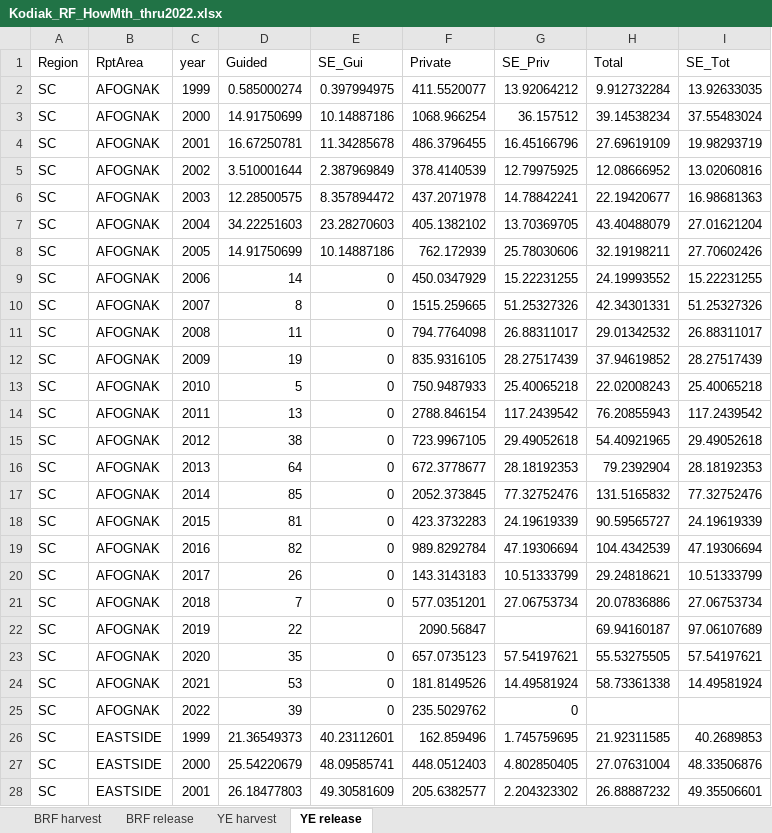
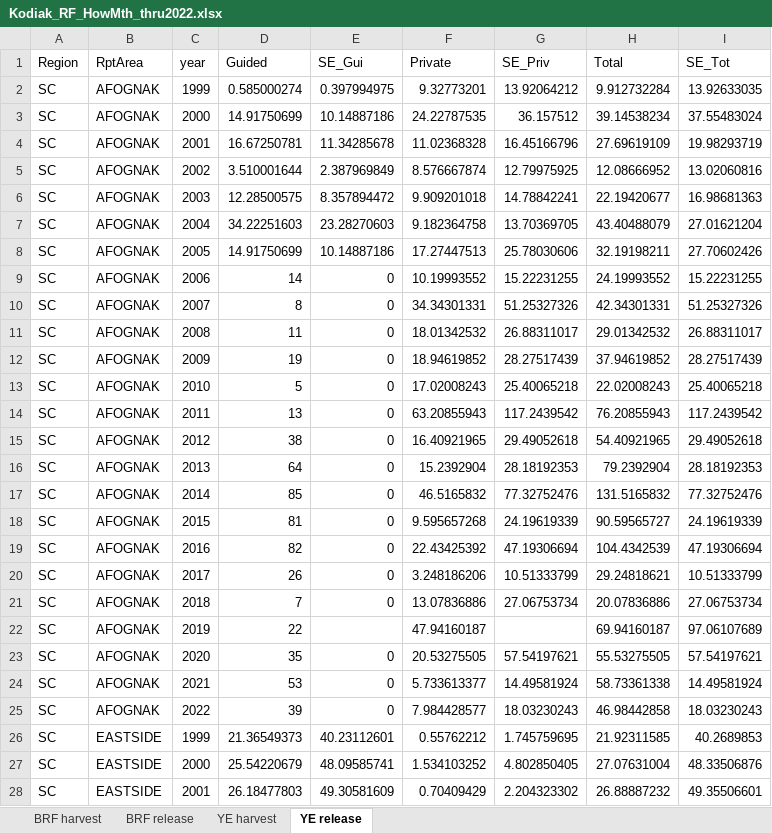
Before and after one commit to ADFG-DSF/RockfishSportMort, an Excel workbook: output/reports/Kodiak_RF_HowMth_thru2022.xlsx, sheet YE release, drawn as a sheet; only a part is shown; values as stored, in another font and other column widths than the file's, no borders; charts and pictures not drawn; the diff covers the shown part only; the diff names each change by its address in the sheet, - before the commit and + after, or states it on an @@ line.

```diff
--- a/output/reports/Kodiak_RF_HowMth_thru2022.xlsx (sheet YE release)
+++ b/output/reports/Kodiak_RF_HowMth_thru2022.xlsx (sheet YE release)
-F2 (Private): 411.5520077
+F2 (Private): 9.32773201
-F3 (Private): 1068.966254
+F3 (Private): 24.22787535
-F4 (Private): 486.3796455
+F4 (Private): 11.02368328
-F5 (Private): 378.4140539
+F5 (Private): 8.576667874
-F6 (Private): 437.2071978
+F6 (Private): 9.909201018
-F7 (Private): 405.1382102
+F7 (Private): 9.182364758
-F8 (Private): 762.172939
+F8 (Private): 17.27447513
-F9 (Private): 450.0347929
+F9 (Private): 10.19993552
-F10 (Private): 1515.259665
+F10 (Private): 34.34301331
-F11 (Private): 794.7764098
+F11 (Private): 18.01342532
-F12 (Private): 835.9316105
+F12 (Private): 18.94619852
-F13 (Private): 750.9487933
+F13 (Private): 17.02008243
-F14 (Private): 2788.846154
+F14 (Private): 63.20855943
-F15 (Private): 723.9967105
+F15 (Private): 16.40921965
-F16 (Private): 672.3778677
+F16 (Private): 15.2392904
-F17 (Private): 2052.373845
+F17 (Private): 46.5165832
-F18 (Private): 423.3732283
+F18 (Private): 9.595657268
-F19 (Private): 989.8292784
+F19 (Private): 22.43425392
-F20 (Private): 143.3143183
+F20 (Private): 3.248186206
-F21 (Private): 577.0351201
+F21 (Private): 13.07836886
-F22 (Private): 2090.56847
+F22 (Private): 47.94160187
-F23 (Private): 657.0735123
+F23 (Private): 20.53275505
-F24 (Private): 181.8149526
+F24 (Private): 5.733613377
-F25 (Private): 235.5029762
+F25 (Private): 7.984428577
-G25 (SE_Priv): 0
+G25 (SE_Priv): 18.03230243
-H25 (Total): (empty)
+H25 (Total): 46.98442858
-I25 (SE_Tot): (empty)
+I25 (SE_Tot): 18.03230243
-F26 (Private): 162.859496
+F26 (Private): 0.55762212
-F27 (Private): 448.0512403
+F27 (Private): 1.534103252
-F28 (Private): 205.6382577
+F28 (Private): 0.70409429
```
Also changed, not shown: 25 added rows, 1 removed row and 72 edited cells elsewhere in this sheet, sheet BRF harvest, sheet YE harvest, sheet BRF release, charts or pictures, output/harvest_estimates_Howard_thru2022.xlsx, output/release_estimates_Howard_thru2022.xlsx, 27 other files.
